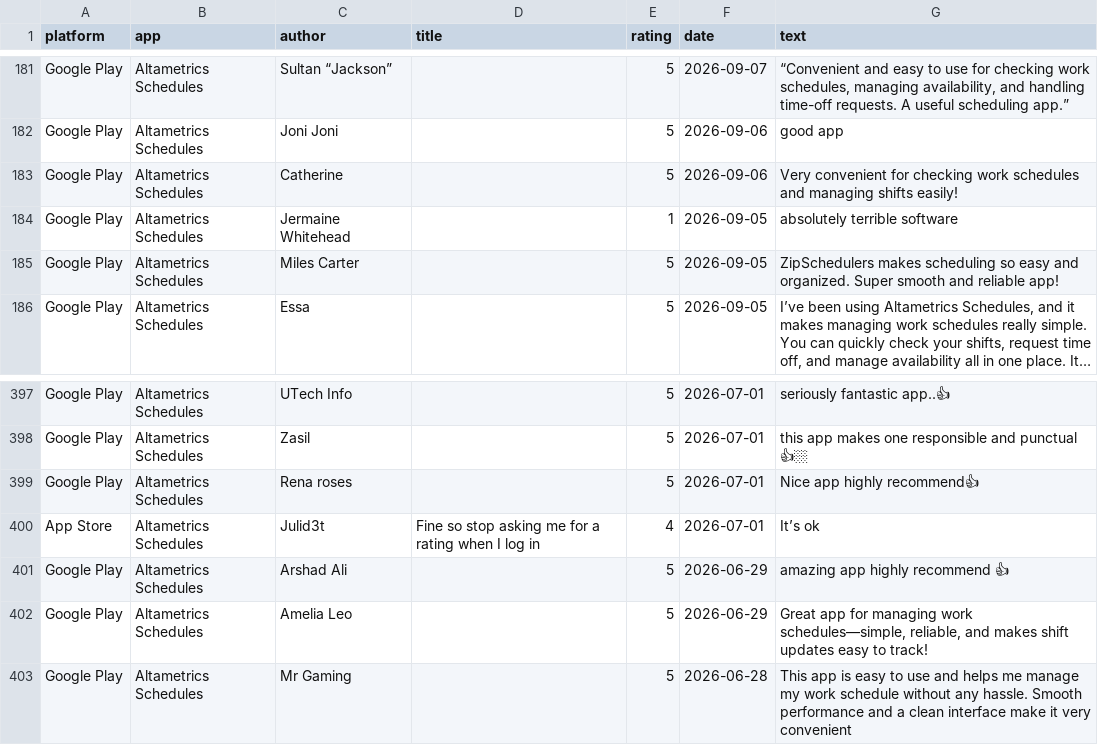
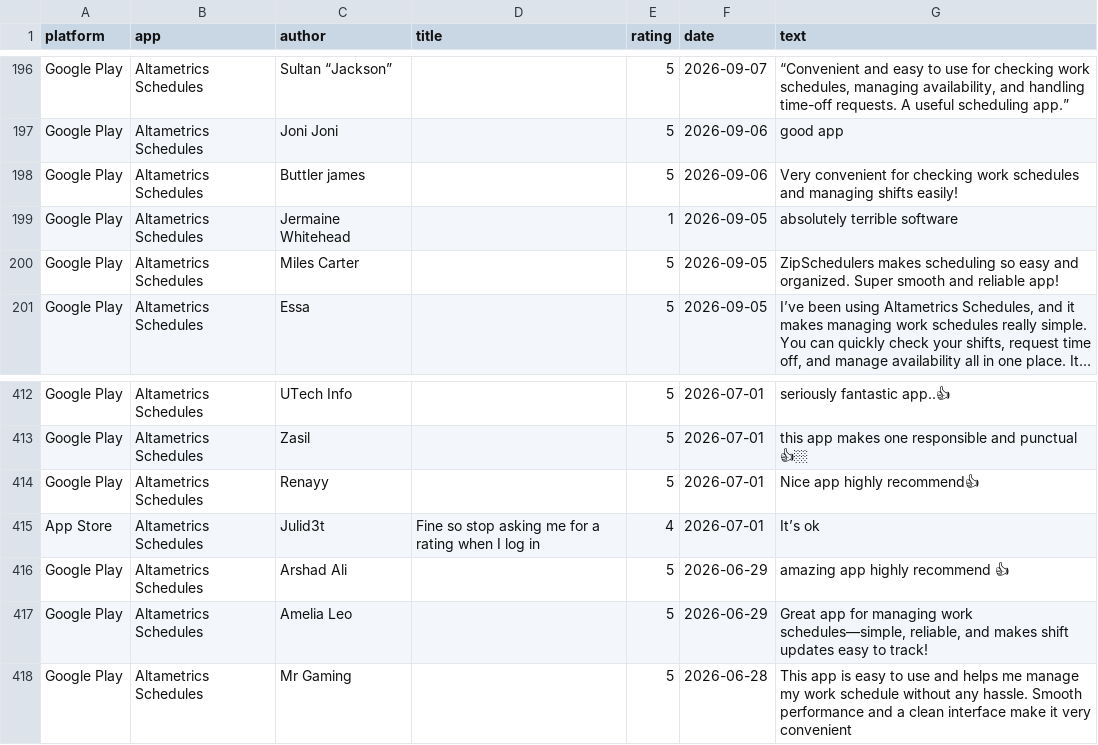
Before and after one commit to gauravbeniwal9098/review-dashboard, a CSV file: all_reviews.csv, drawn as a sheet; only a part is shown, gaps mark what is left out; long unchanged cells end in …; the diff covers the shown part only.

```diff
--- a/all_reviews.csv
+++ b/all_reviews.csv
@@ -182,3 +197,3 @@ Google Play,Altametrics Schedules,Sultan “Jackson”,,5,2026-09-07,"“Conveni
 Google Play,Altametrics Schedules,Joni Joni,,5,2026-09-06,good app
-Google Play,Altametrics Schedules,Catherine,,5,2026-09-06,Very convenient for checking work schedules and managing shifts easily!
+Google Play,Altametrics Schedules,Buttler james,,5,2026-09-06,Very convenient for checking work schedules and managing shifts easily!
 Google Play,Altametrics Schedules,Jermaine Whitehead,,1,2026-09-05,absolutely terrible software
@@ -398,3 +413,3 @@ Google Play,Altametrics Schedules,UTech Info,,5,2026-07-01,seriously fantastic a
 Google Play,Altametrics Schedules,Zasil,,5,2026-07-01,this app makes one responsible and punctual 👍🏼
-Google Play,Altametrics Schedules,Rena roses,,5,2026-07-01,Nice app highly recommend👍
+Google Play,Altametrics Schedules,Renayy,,5,2026-07-01,Nice app highly recommend👍
 App Store,Altametrics Schedules,Julid3t,Fine so stop asking me for a rating when I log in,4,2026-07-01,It’s ok
```
Also changed, not shown: 15 added rows and 2 moved rows elsewhere in this file, 2 other files.
